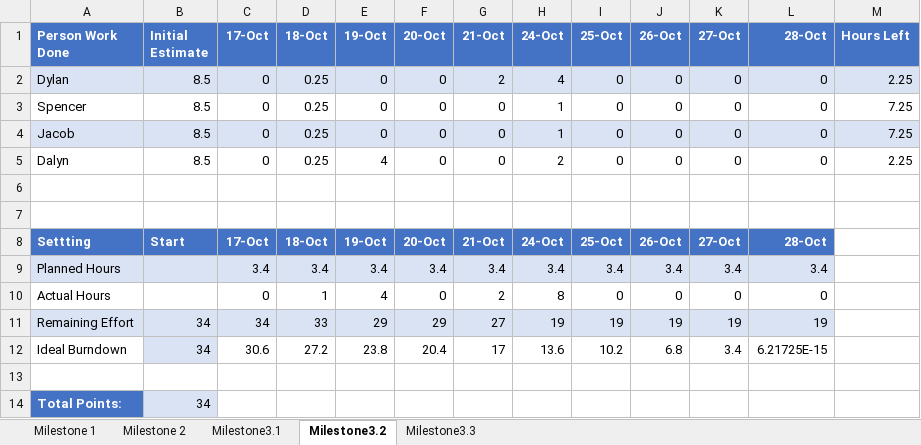
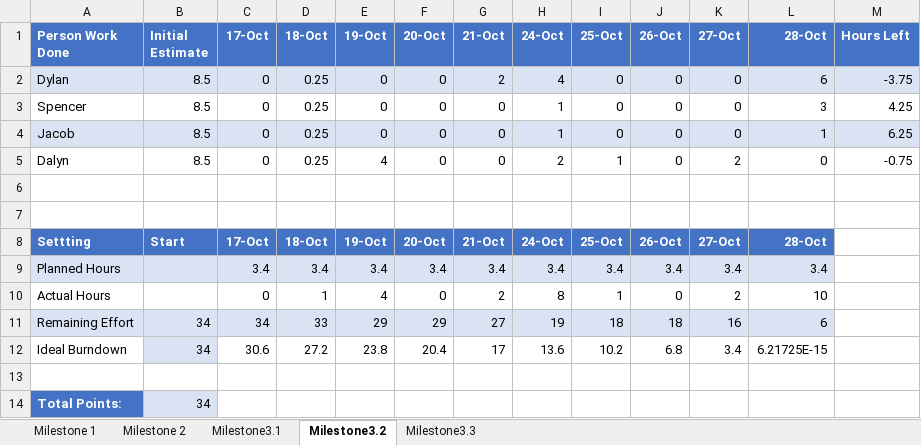
Before and after one commit to CS-3450-Group-13/frappy, an Excel workbook: docs/planning/burndown-charts.xlsx, sheet Milestone3.2, drawn as a sheet; values as stored, in another font and other column widths than the file's, no borders; charts and pictures not drawn; the diff names each change by its address in the sheet, - before the commit and + after, or states it on an @@ line.

```diff
--- a/docs/planning/burndown-charts.xlsx (sheet Milestone3.2)
+++ b/docs/planning/burndown-charts.xlsx (sheet Milestone3.2)
-L2 (28-Oct): 0
+L2 (28-Oct): 6
-M2 (Hours Left): 2.25
+M2 (Hours Left): -3.75
-L3 (28-Oct): 0
+L3 (28-Oct): 3
-M3 (Hours Left): 7.25
+M3 (Hours Left): 4.25
-L4 (28-Oct): 0
+L4 (28-Oct): 1
-M4 (Hours Left): 7.25
+M4 (Hours Left): 6.25
-I5 (25-Oct): 0
+I5 (25-Oct): 1
-K5 (27-Oct): 0
+K5 (27-Oct): 2
-M5 (Hours Left): 2.25
+M5 (Hours Left): -0.75
-I10 (25-Oct): 0
+I10 (25-Oct): 1
-K10 (27-Oct): 0
+K10 (27-Oct): 2
-L10 (28-Oct): 0
+L10 (28-Oct): 10
-I11 (25-Oct): 19
+I11 (25-Oct): 18
-J11 (26-Oct): 19
+J11 (26-Oct): 18
-K11 (27-Oct): 19
+K11 (27-Oct): 16
-L11 (28-Oct): 19
+L11 (28-Oct): 6
```
Also changed, not shown: charts or pictures, 4 other files.
